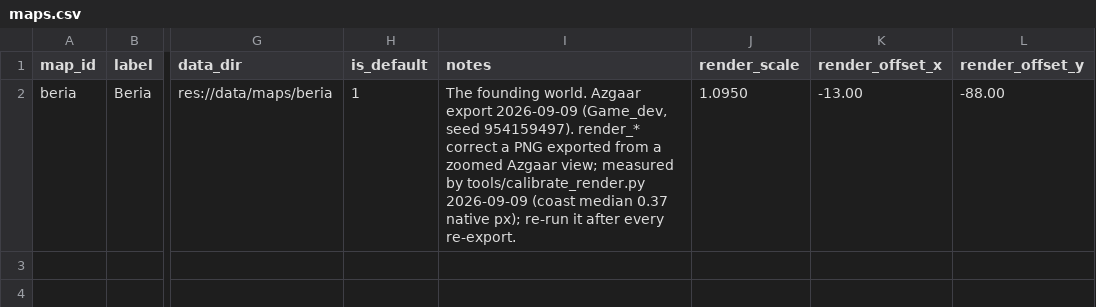
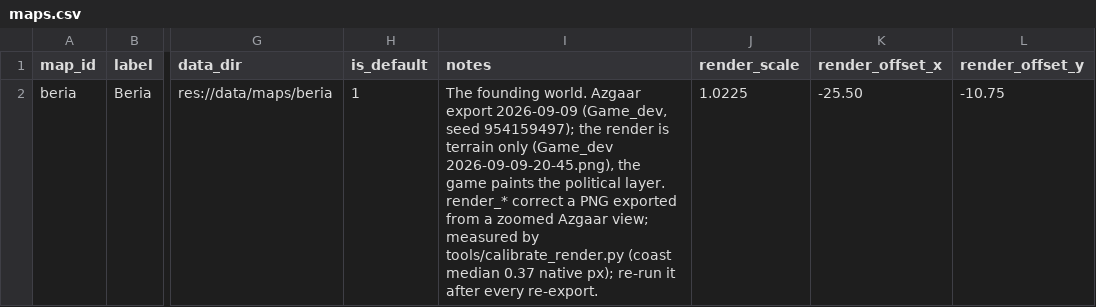
Before and after one commit to samuelzhang1201/game_design, a CSV file: data/maps.csv, drawn as a sheet; only a part is shown, gaps mark what is left out; the diff names each change by its address in the sheet, - before the commit and + after, or states it on an @@ line.

```diff
--- a/data/maps.csv
+++ b/data/maps.csv
-I2 (notes): …(Game_dev, seed 954159497). render_* correct a PNG exported from a zoomed Azgaar view; measured by tools/calibrate_render.py 2026-09-09 (coast median…
+I2 (notes): …(Game_dev, seed 954159497); the render is terrain only (Game_dev 2026-09-09-20-45.png), the game paints the political layer. render_* correct a PNG exported from a zoomed Azgaar view; measured by tools/calibrate_render.py (coast median…
-J2 (render_scale): 1.0950
+J2 (render_scale): 1.0225
-K2 (render_offset_x): -13.00
+K2 (render_offset_x): -25.50
-L2 (render_offset_y): -88.00
+L2 (render_offset_y): -10.75
```
Also changed, not shown: data/balance.csv, 15 other files.
